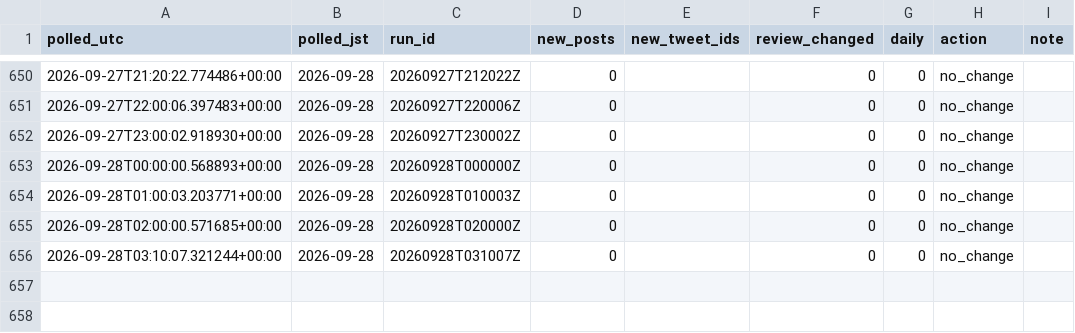
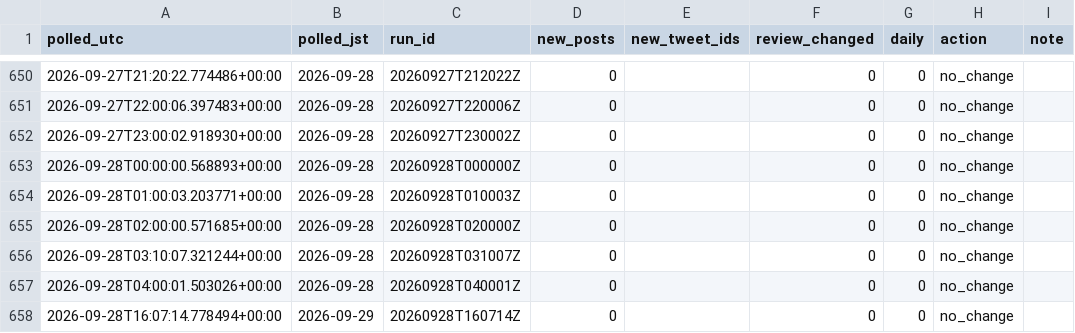
Before and after one commit to geanodong-bcrs/hxh-forecast, a CSV file: data/automation/poll_log.csv, drawn as a sheet; only a part is shown, gaps mark what is left out; the diff names each change by its address in the sheet, - before the commit and + after, or states it on an @@ line.

```diff
--- a/data/automation/poll_log.csv
+++ b/data/automation/poll_log.csv
+row 657: 2026-09-28T04:00:01.503026+00:00 | 2026-09-28 | 20260928T040001Z | 0 |  | 0 | 0 | no_change
+row 658: 2026-09-28T16:07:14.778494+00:00 | 2026-09-29 | 20260928T160714Z | 0 |  | 0 | 0 | no_change
```
Also changed, not shown: data/forecasts/index.csv, 6 other files.
